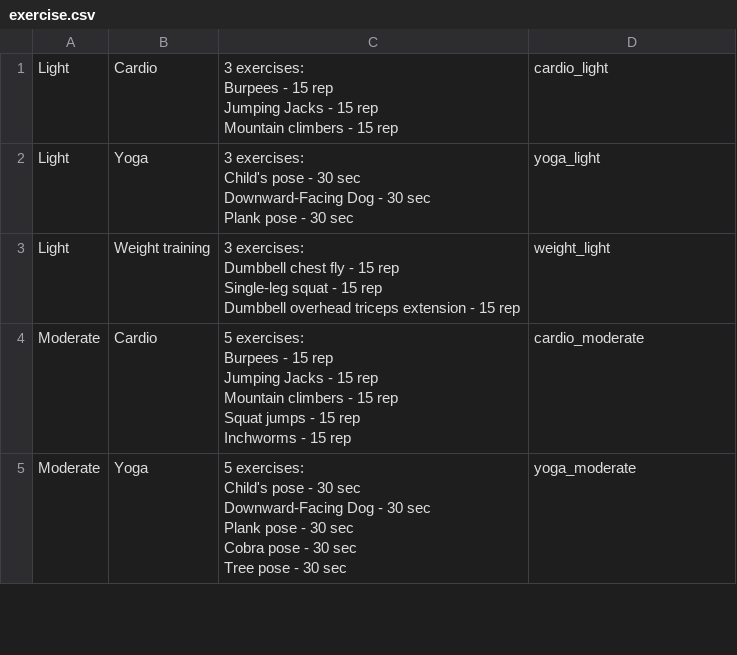
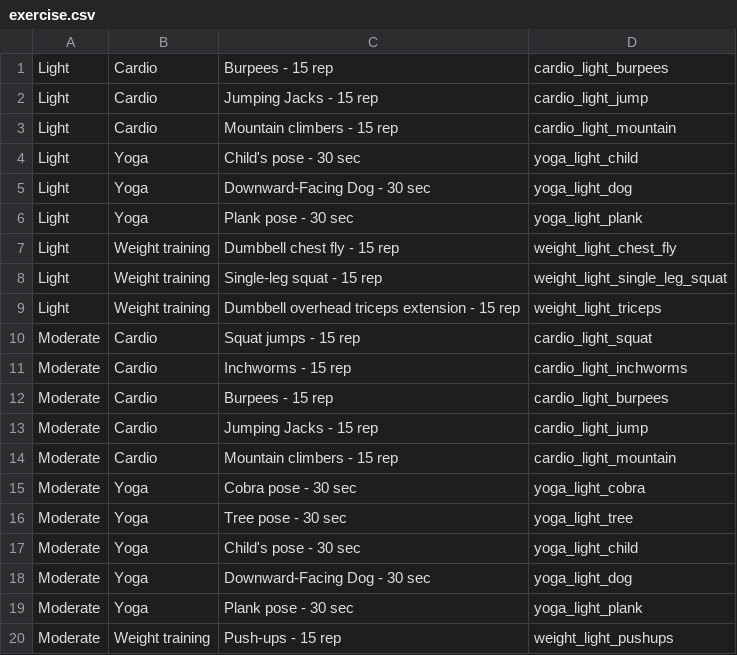
Before and after one commit to PamLemus/W22G9_Body-Beyond, a CSV file: Application/Body&Beyond/app/src/main/res/raw/exercise.csv, drawn as a sheet; only a part is shown; the diff covers the shown part only.

Commit message:
Diet and exercise data files

```diff
--- a/Application/Body&Beyond/app/src/main/res/raw/exercise.csv
+++ b/Application/Body&Beyond/app/src/main/res/raw/exercise.csv
@@ -1,24 +1,20 @@
-Light ,Cardio,"3 exercises:
-Burpees - 15 rep
-Jumping Jacks - 15 rep
-Mountain climbers - 15 rep",cardio_light
-Light ,Yoga,"3 exercises:
-Child's pose - 30 sec
-Downward-Facing Dog - 30 sec
-Plank pose - 30 sec",yoga_light
-Light ,Weight training,"3 exercises:
-Dumbbell chest fly - 15 rep
-Single-leg squat - 15 rep
-Dumbbell overhead triceps extension - 15 rep",weight_light
-Moderate,Cardio,"5 exercises:
-Burpees - 15 rep
-Jumping Jacks - 15 rep
-Mountain climbers - 15 rep
-Squat jumps - 15 rep
-Inchworms - 15 rep",cardio_moderate
-Moderate,Yoga,"5 exercises:
-Child's pose - 30 sec
-Downward-Facing Dog - 30 sec
-Plank pose - 30 sec
-Cobra pose - 30 sec
-Tree pose - 30 sec",yoga_moderate
+Light,Cardio,Burpees - 15 rep,cardio_light_burpees
+Light,Cardio,Jumping Jacks - 15 rep,cardio_light_jump
+Light,Cardio,Mountain climbers - 15 rep,cardio_light_mountain
+Light,Yoga,Child's pose - 30 sec,yoga_light_child
+Light,Yoga,Downward-Facing Dog - 30 sec,yoga_light_dog
+Light,Yoga,Plank pose - 30 sec,yoga_light_plank
+Light,Weight training,Dumbbell chest fly - 15 rep,weight_light_chest_fly
+Light,Weight training,Single-leg squat - 15 rep,weight_light_single_leg_squat
+Light,Weight training,Dumbbell overhead triceps extension - 15 rep,weight_light_triceps
+Moderate,Cardio,Squat jumps - 15 rep,cardio_light_squat
+Moderate,Cardio,Inchworms - 15 rep,cardio_light_inchworms
+Moderate,Cardio,Burpees - 15 rep,cardio_light_burpees
+Moderate,Cardio,Jumping Jacks - 15 rep,cardio_light_jump
+Moderate,Cardio,Mountain climbers - 15 rep,cardio_light_mountain
+Moderate,Yoga,Cobra pose - 30 sec,yoga_light_cobra
+Moderate,Yoga,Tree pose - 30 sec,yoga_light_tree
+Moderate,Yoga,Child's pose - 30 sec,yoga_light_child
+Moderate,Yoga,Downward-Facing Dog - 30 sec,yoga_light_dog
+Moderate,Yoga,Plank pose - 30 sec,yoga_light_plank
+Moderate,Weight training,Push-ups - 15 rep,weight_light_pushups
```
Also changed, not shown: 21 added rows and 8 edited cells elsewhere in this file, Application/Body&Beyond/app/src/main/res/raw/diet.csv.
